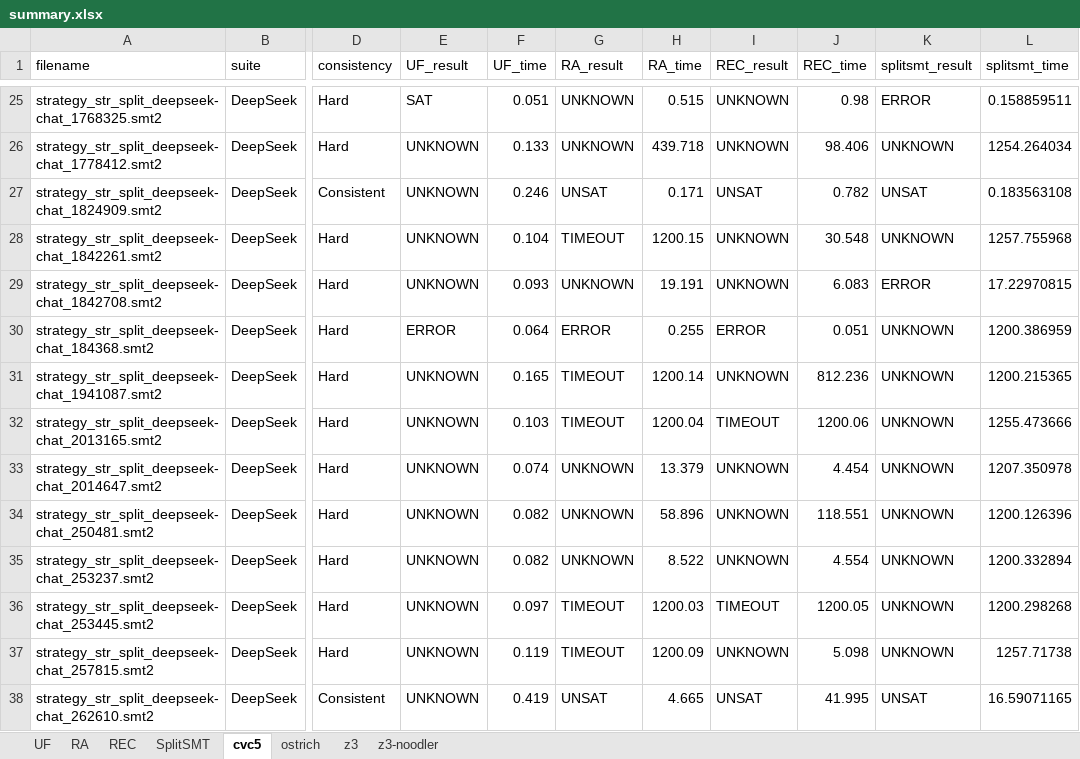
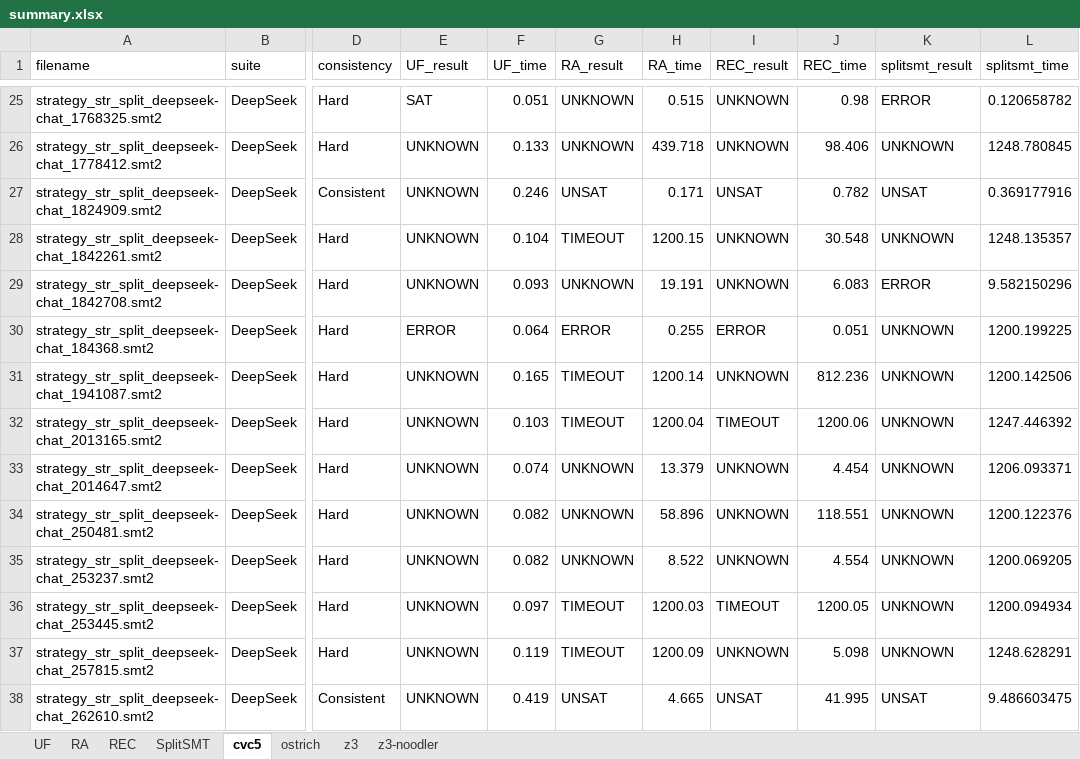
Before and after one commit to Ailuras/SplitSMT, an Excel workbook: results/summary.xlsx, sheet cvc5, drawn as a sheet; only a part is shown, gaps mark what is left out; values as stored, in another font and other column widths than the file's, no cell formats; the diff covers the shown part only; the diff names each change by its address in the sheet, - before the commit and + after, or states it on an @@ line.

```diff
--- a/results/summary.xlsx (sheet cvc5)
+++ b/results/summary.xlsx (sheet cvc5)
-L25 (splitsmt_time): 0.158859511
+L25 (splitsmt_time): 0.120658782
-L26 (splitsmt_time): 1254.264034
+L26 (splitsmt_time): 1248.780845
-L27 (splitsmt_time): 0.183563108
+L27 (splitsmt_time): 0.369177916
-L28 (splitsmt_time): 1257.755968
+L28 (splitsmt_time): 1248.135357
-L29 (splitsmt_time): 17.22970815
+L29 (splitsmt_time): 9.582150296
-L30 (splitsmt_time): 1200.386959
+L30 (splitsmt_time): 1200.199225
-L31 (splitsmt_time): 1200.215365
+L31 (splitsmt_time): 1200.142506
-L32 (splitsmt_time): 1255.473666
+L32 (splitsmt_time): 1247.446392
-L33 (splitsmt_time): 1207.350978
+L33 (splitsmt_time): 1206.093371
-L34 (splitsmt_time): 1200.126396
+L34 (splitsmt_time): 1200.122376
-L35 (splitsmt_time): 1200.332894
+L35 (splitsmt_time): 1200.069205
-L36 (splitsmt_time): 1200.298268
+L36 (splitsmt_time): 1200.094934
-L37 (splitsmt_time): 1257.71738
+L37 (splitsmt_time): 1248.628291
-L38 (splitsmt_time): 16.59071165
+L38 (splitsmt_time): 9.486603475
```
Also changed, not shown: 844 edited cells elsewhere in this sheet, sheet SplitSMT, sheet ostrich, sheet z3-noodler, sheet z3, cell formats, results/splitsmt/report.xlsx, 8 other files.
